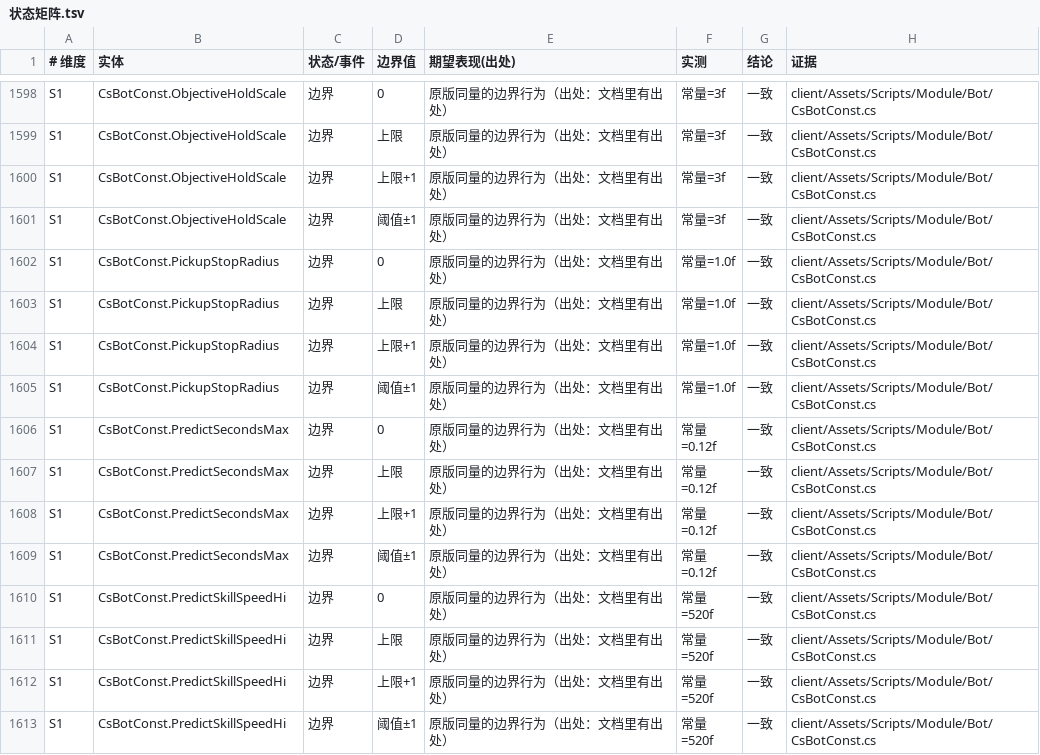
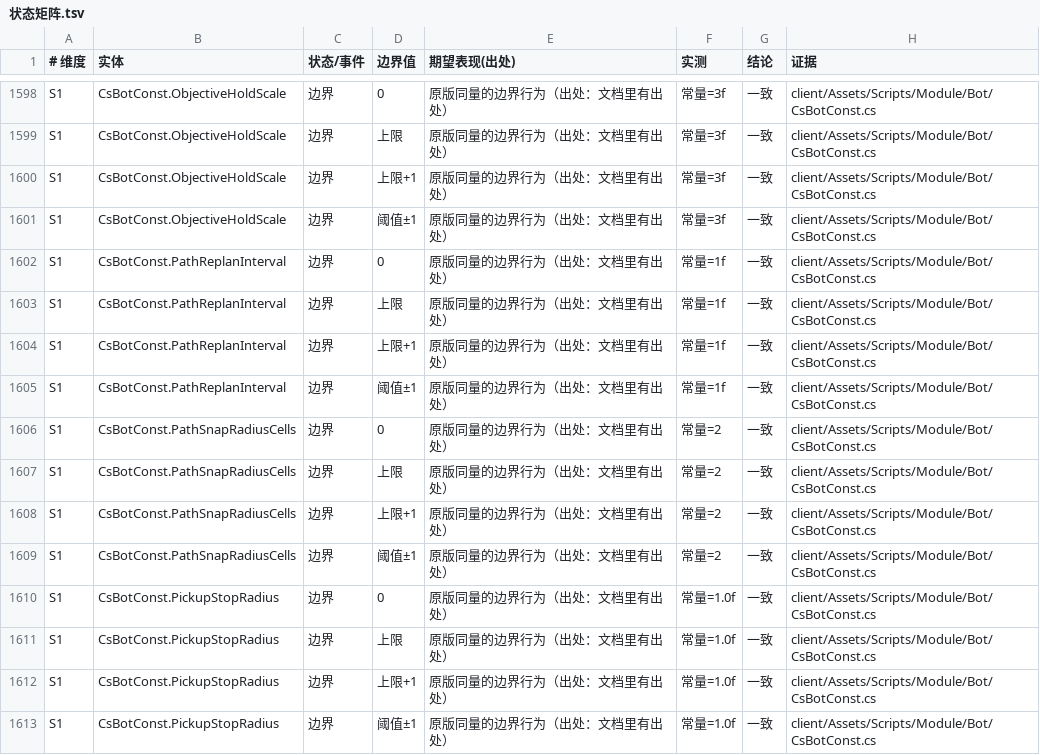
Before and after one commit to qw576483/clover-project-cs16, a TSV file: 策划/状态矩阵.tsv, drawn as a sheet; only a part is shown, gaps mark what is left out; the shorter side is filled out with more unchanged rows; the diff names each change by its address in the sheet, - before the commit and + after, or states it on an @@ line.

```diff
--- a/策划/状态矩阵.tsv
+++ b/策划/状态矩阵.tsv
+row 1602: S1 | CsBotConst.PathReplanInterval | 边界 | 0 | 原版同量的边界行为（出处：文档里有出处） | 常量=1f | 一致 | client/Assets/Scripts/Module/Bot/CsBotConst.cs
+row 1603: S1 | CsBotConst.PathReplanInterval | 边界 | 上限 | 原版同量的边界行为（出处：文档里有出处） | 常量=1f | 一致 | client/Assets/Scripts/Module/Bot/CsBotConst.cs
+row 1604: S1 | CsBotConst.PathReplanInterval | 边界 | 上限+1 | 原版同量的边界行为（出处：文档里有出处） | 常量=1f | 一致 | client/Assets/Scripts/Module/Bot/CsBotConst.cs
+row 1605: S1 | CsBotConst.PathReplanInterval | 边界 | 阈值±1 | 原版同量的边界行为（出处：文档里有出处） | 常量=1f | 一致 | client/Assets/Scripts/Module/Bot/CsBotConst.cs
+row 1606: S1 | CsBotConst.PathSnapRadiusCells | 边界 | 0 | 原版同量的边界行为（出处：文档里有出处） | 常量=2 | 一致 | client/Assets/Scripts/Module/Bot/CsBotConst.cs
+row 1607: S1 | CsBotConst.PathSnapRadiusCells | 边界 | 上限 | 原版同量的边界行为（出处：文档里有出处） | 常量=2 | 一致 | client/Assets/Scripts/Module/Bot/CsBotConst.cs
+row 1608: S1 | CsBotConst.PathSnapRadiusCells | 边界 | 上限+1 | 原版同量的边界行为（出处：文档里有出处） | 常量=2 | 一致 | client/Assets/Scripts/Module/Bot/CsBotConst.cs
+row 1609: S1 | CsBotConst.PathSnapRadiusCells | 边界 | 阈值±1 | 原版同量的边界行为（出处：文档里有出处） | 常量=2 | 一致 | client/Assets/Scripts/Module/Bot/CsBotConst.cs
```
Also changed, not shown: 策划/实体清单.tsv, 策划/差异登记.tsv, 6 other files.
